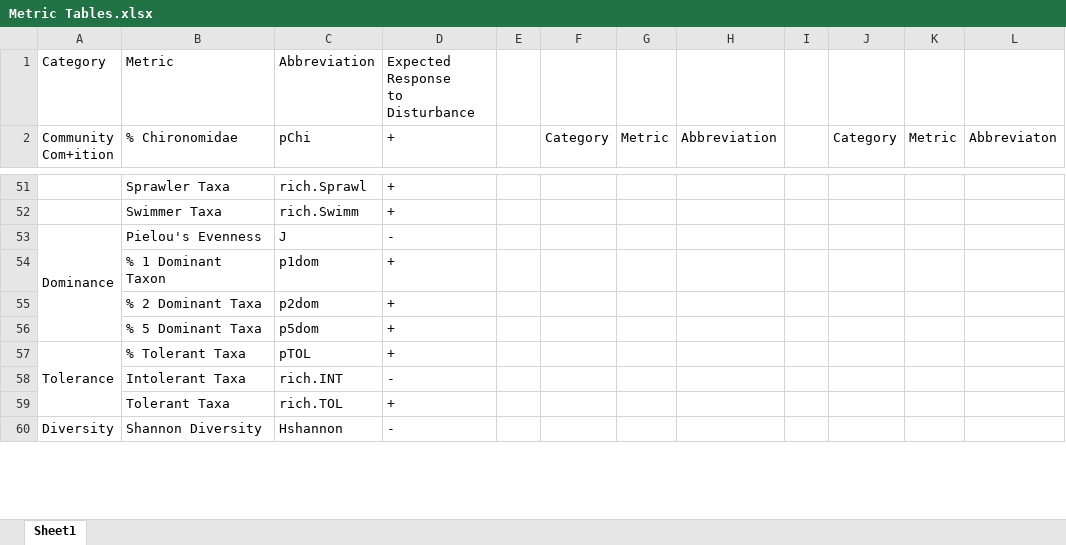
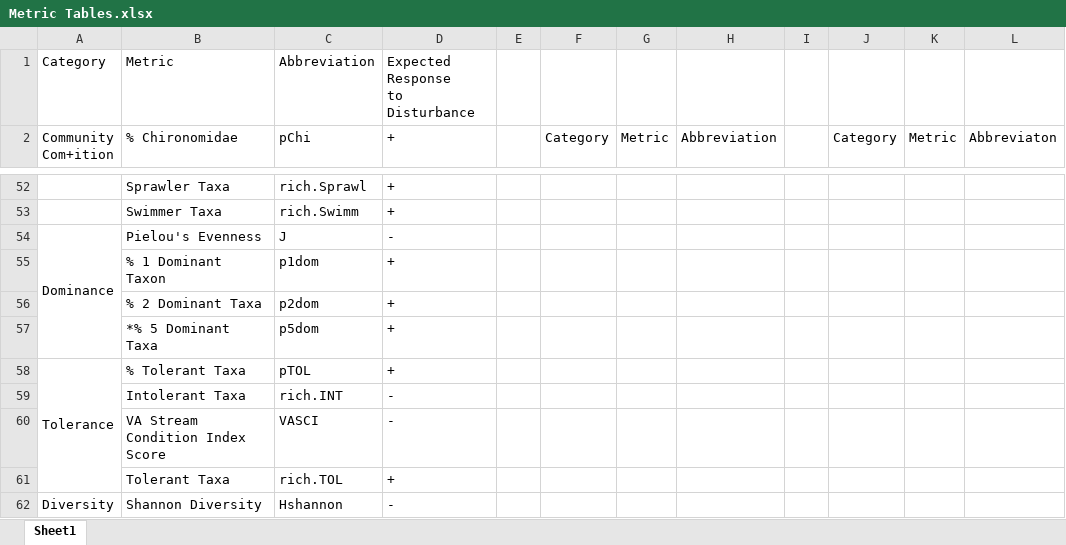
Before and after one commit to mcmillanma/Spatial-Patterns-of-Water-Quality-and-Macroinvertebrate-Communities-within-Mining-influenced-Headwat, an Excel workbook: Tables/Metric Tables.xlsx, sheet Sheet1, drawn as a sheet; only a part is shown, gaps mark what is left out; values as stored, in another font and other column widths than the file's, no cell formats; addresses are those after the commit; the diff covers the shown part only; the diff names each change by its address in the sheet, - before the commit and + after, or states it on an @@ line.

```diff
--- a/Tables/Metric Tables.xlsx (sheet Sheet1)
+++ b/Tables/Metric Tables.xlsx (sheet Sheet1)
-B57 (% Chironomidae): % 5 Dominant Taxa
+B57 (% Chironomidae): *% 5 Dominant Taxa
+row 60:  | VA Stream Condition Index Score | VASCI | -
```
Also changed, not shown: 2 added rows and 5 edited cells elsewhere in this sheet, cell formats, 17 other files.
